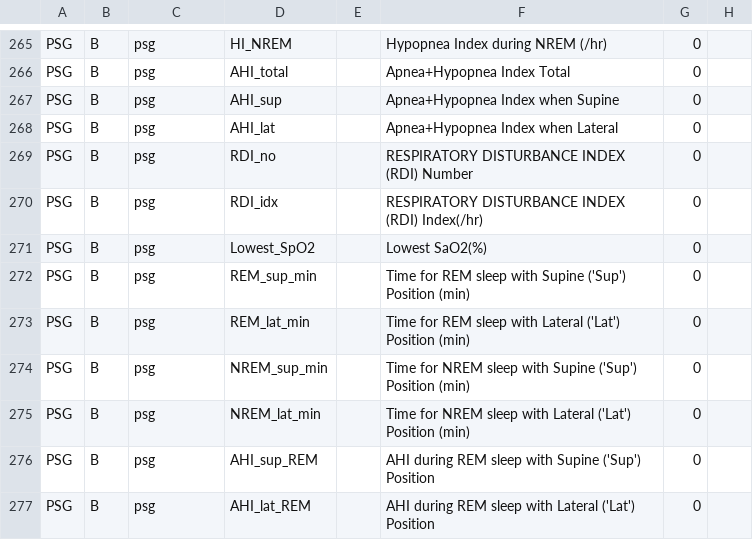
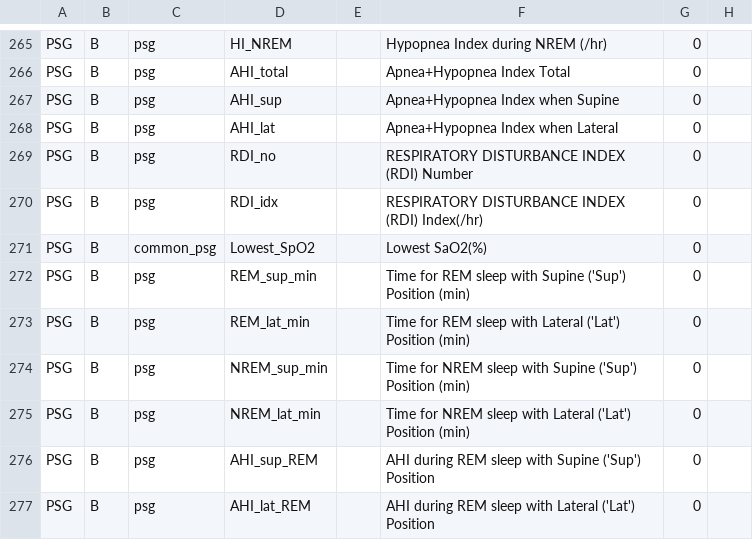
Before and after one commit to filmers19/sleepDataCollectionEMRtoCSV, a CSV file: cdm_new.csv, drawn as a sheet; only a part is shown, gaps mark what is left out; the diff covers the shown part only; the diff names each change by its address in the sheet, - before the commit and + after, or states it on an @@ line.

```diff
--- a/cdm_new.csv
+++ b/cdm_new.csv
-C271: psg
+C271: common_psg
```
Also changed, not shown: 52 edited cells elsewhere in this file, 8 other files.
